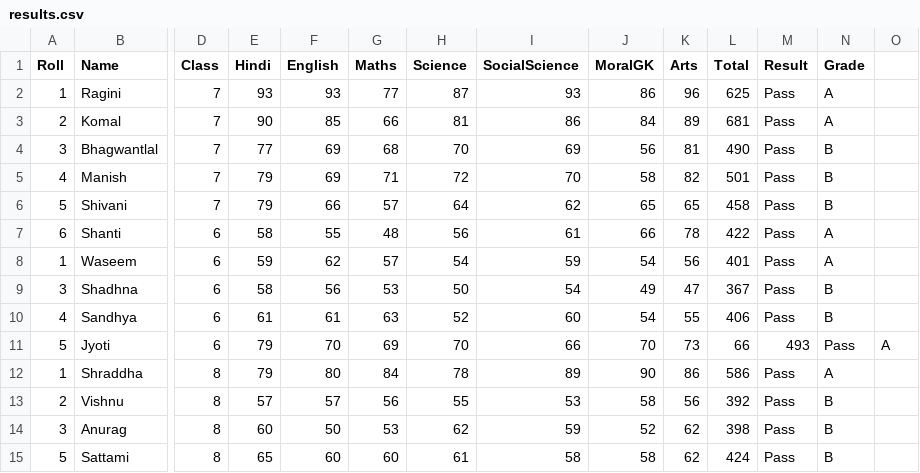
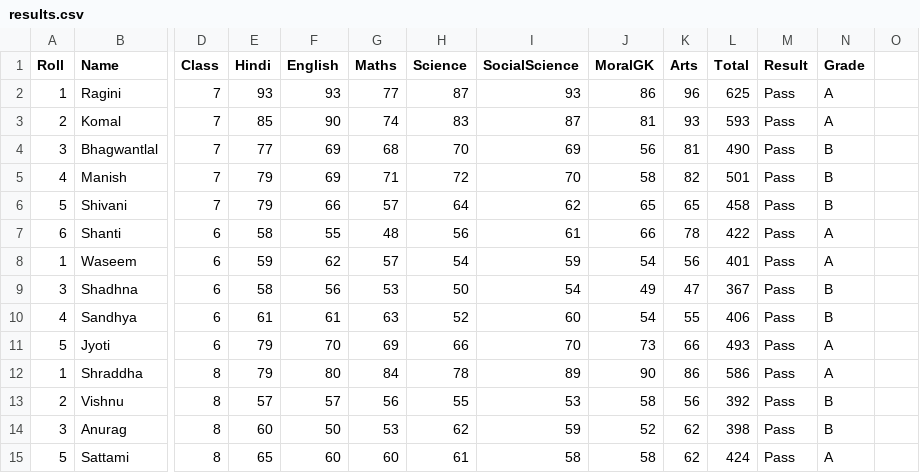
Before and after one commit to receptiveraj/Result-, a CSV file: results.csv, drawn as a sheet; only a part is shown, gaps mark what is left out; the diff names each change by its address in the sheet, - before the commit and + after, or states it on an @@ line.

Commit message:
Update results.csv with new student scores

```diff
--- a/results.csv
+++ b/results.csv
-E3 (Hindi): 90
+E3 (Hindi): 85
-F3 (English): 85
+F3 (English): 90
-G3 (Maths): 66
+G3 (Maths): 74
-H3 (Science): 81
+H3 (Science): 83
-I3 (SocialScience): 86
+I3 (SocialScience): 87
-J3 (MoralGK): 84
+J3 (MoralGK): 81
-K3 (Arts): 89
+K3 (Arts): 93
-L3 (Total): 681
+L3 (Total): 593
-H11 (Science): 70
+H11 (Science): 66
-I11 (SocialScience): 66
+I11 (SocialScience): 70
-J11 (MoralGK): 70
+J11 (MoralGK): 73
-K11 (Arts): 73
+K11 (Arts): 66
-L11 (Total): 66
+L11 (Total): 493
-M11 (Result): 493
+M11 (Result): Pass
-N11 (Grade): Pass
+N11 (Grade): A
-O11: A
+O11: (empty)
-N15 (Grade): B
+N15 (Grade): A
```
